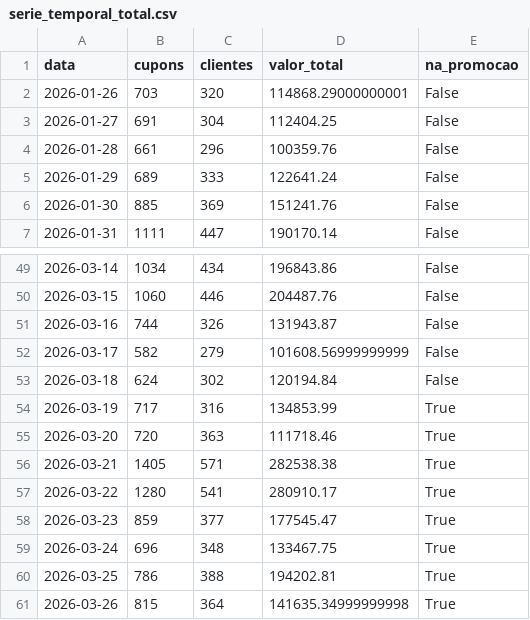
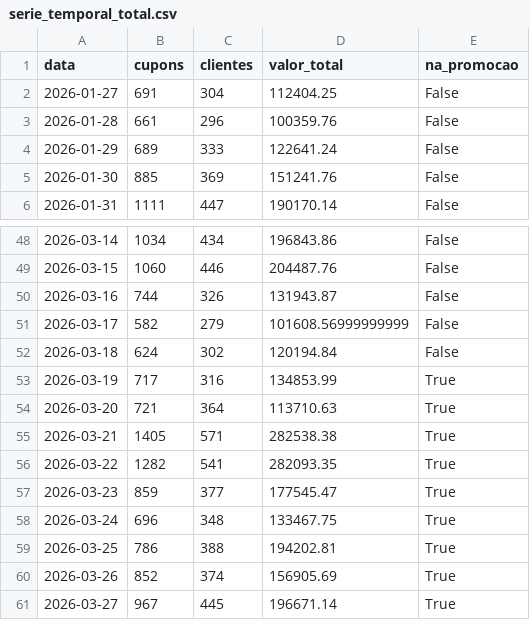
Before and after one commit to grupoalmeidajunior/promocoes-report, a CSV file: dados/serie_temporal_total.csv, drawn as a sheet; only a part is shown, gaps mark what is left out.

```diff
--- a/dados/serie_temporal_total.csv
+++ b/dados/serie_temporal_total.csv
@@ -1,3 +1,2 @@
 data,cupons,clientes,valor_total,na_promocao
-2026-01-26,703,320,114868.29000000001,False
 2026-01-27,691,304,112404.25,False
@@ -54,5 +53,5 @@
 2026-03-19,717,316,134853.99,True
-2026-03-20,720,363,111718.46,True
+2026-03-20,721,364,113710.63,True
 2026-03-21,1405,571,282538.38,True
-2026-03-22,1280,541,280910.17,True
+2026-03-22,1282,541,282093.35,True
 2026-03-23,859,377,177545.47,True
@@ -60,2 +59,3 @@
 2026-03-25,786,388,194202.81,True
-2026-03-26,815,364,141635.34999999998,True
+2026-03-26,852,374,156905.69,True
+2026-03-27,967,445,196671.14,True
```
Also changed, not shown: dados/kpis_promocao.csv, dados/resgates_por_dia.csv, 3 other files.
